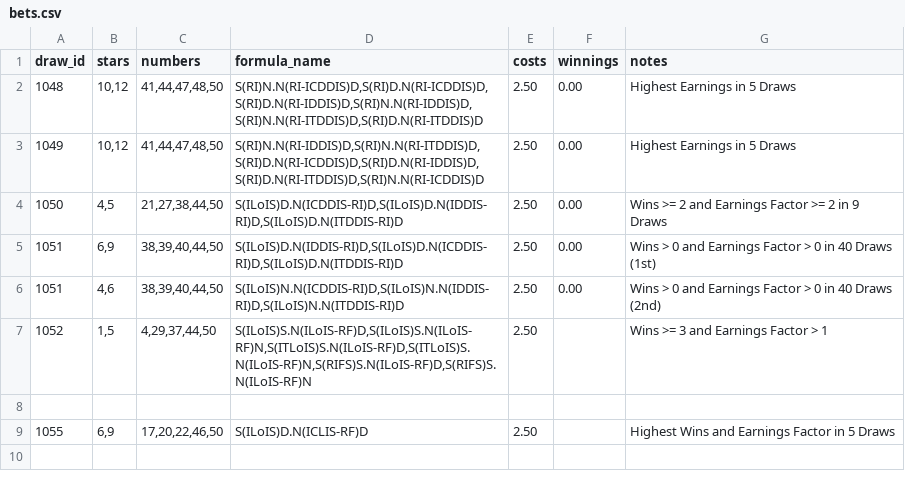
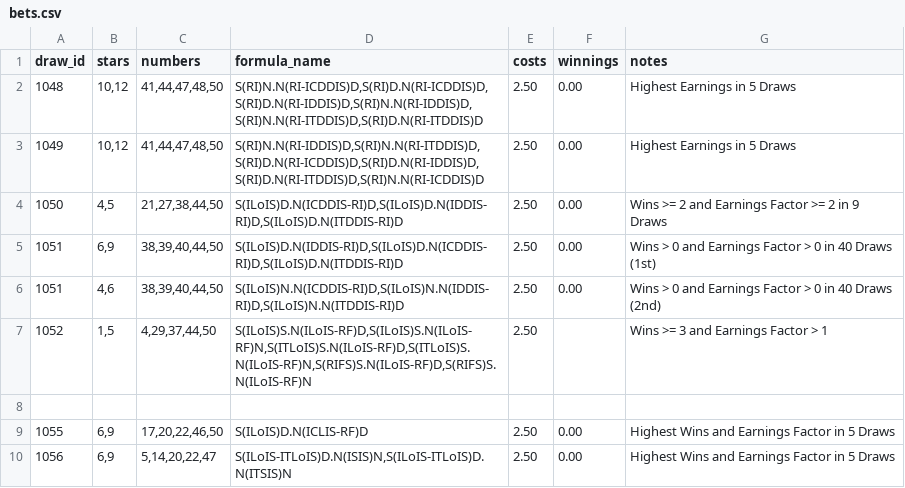
Before and after one commit to andremanuelbarbosa/euromillions-predictor, a CSV file: src/main/resources/bets.csv, drawn as a sheet.

Commit message:
Added Draw 1056.

```diff
--- a/src/main/resources/bets.csv
+++ b/src/main/resources/bets.csv
@@ -8,2 +8,3 @@ draw_id,stars,numbers,formula_name,costs,winnings,notes
 
-1055,"6,9","17,20,22,46,50","S(ILoIS)D.N(ICLIS-RF)D",2.50,,Highest Wins and Earnings Factor in 5 Draws
+1055,"6,9","17,20,22,46,50","S(ILoIS)D.N(ICLIS-RF)D",2.50,0.00,Highest Wins and Earnings Factor in 5 Draws
+1056,"6,9","5,14,20,22,47","S(ILoIS-ITLoIS)D.N(ISIS)N,S(ILoIS-ITLoIS)D.N(ITSIS)N",2.50,0.00,Highest Wins and Earnings Factor in 5 Draws
```
Also changed, not shown: 12 other files.
